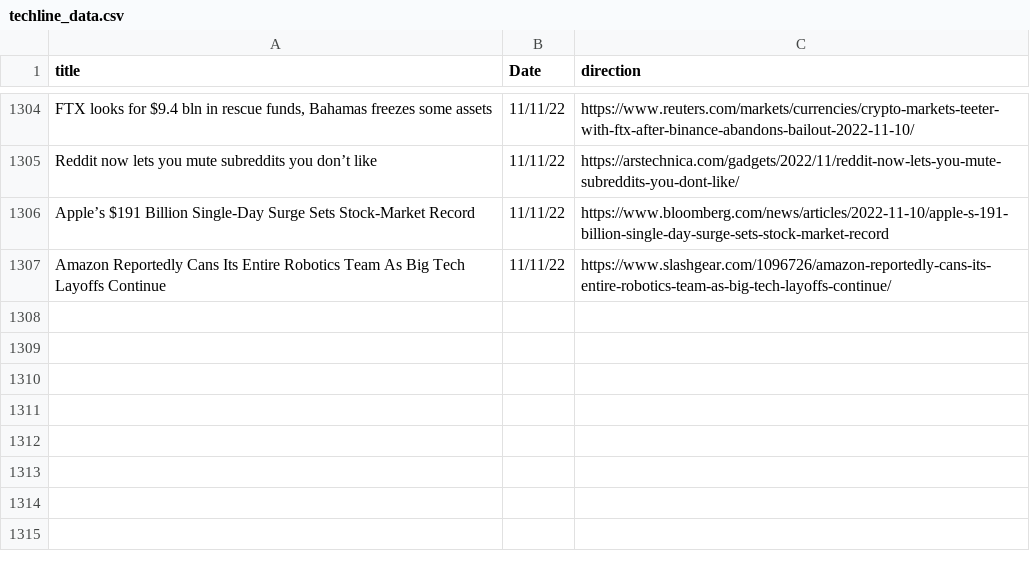
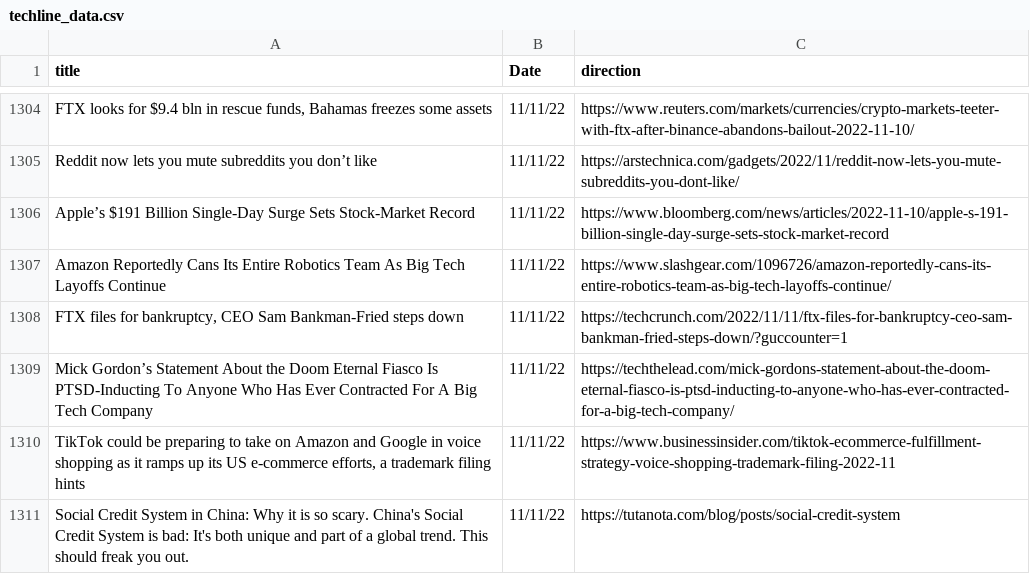
Before and after one commit to jesusyanez/Reddit-scraper-to-html-table, a CSV file: data/techline_data.csv, drawn as a sheet; only a part is shown, gaps mark what is left out.

```diff
--- a/data/techline_data.csv
+++ b/data/techline_data.csv
@@ -1307 +1307,5 @@ Apple’s $191 Billion Single-Day Surge Sets Stock-Market Record,11/11/22,https:
 Amazon Reportedly Cans Its Entire Robotics Team As Big Tech Layoffs Continue,11/11/22,https://www.slashgear.com/1096726/amazon-reportedly-cans-its-entire-robotics-team-as-big-tech-layoffs-continue/
+"FTX files for bankruptcy, CEO Sam Bankman-Fried steps down",11/11/22,https://techcrunch.com/2022/11/11/ftx-files-for-bankruptcy-ceo-sam-bankman-fried-steps-down/?guccounter=1
+Mick Gordon’s Statement About the Doom Eternal Fiasco Is PTSD-Inducting To Anyone Who Has Ever Contracted For A Big Tech Company,11/11/22,https://techthelead.com/mick-gordons-statement-about-the-doom-eternal-fiasco-is-ptsd-inducting-to-anyone-who-has-ever-contracted-for-a-big-tech-company/
+"TikTok could be preparing to take on Amazon and Google in voice shopping as it ramps up its US e-commerce efforts, a trademark filing hints",11/11/22,https://www.businessinsider.com/tiktok-ecommerce-fulfillment-strategy-voice-shopping-trademark-filing-2022-11
+Social Credit System in China: Why it is so scary. China's Social Credit System is bad: It's both unique and part of a global trend. This should freak you out.,11/11/22,https://tutanota.com/blog/posts/social-credit-system
```
Also changed, not shown: data/reddit_submissions.csv.
